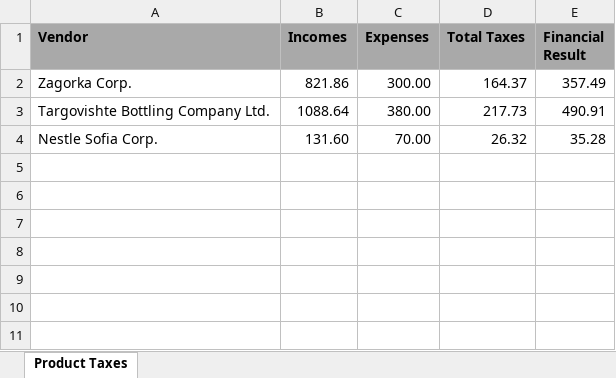
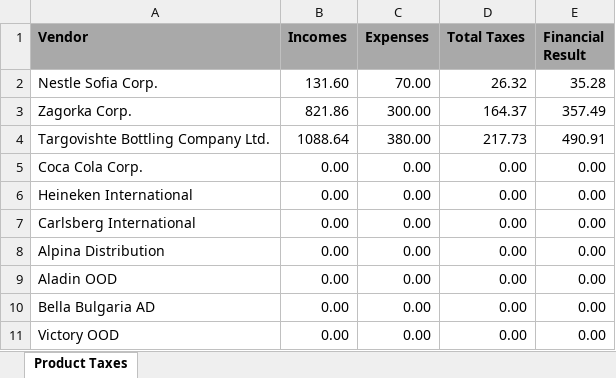
Before and after one commit to Team-Perivian-Lily/Supermarket-System, an Excel workbook: ProductTaxes.xlsx, sheet Product Taxes, drawn as a sheet; values as stored, in another font and other column widths than the file's, no borders; the diff names each change by its address in the sheet, - before the commit and + after, or states it on an @@ line.

```diff
--- a/ProductTaxes.xlsx (sheet Product Taxes)
+++ b/ProductTaxes.xlsx (sheet Product Taxes)
@@ row 4 moved to row 2: Nestle Sofia Corp. @@
+row 5: Coca Cola Corp. | 0.00 | 0.00 | 0.00 | 0.00
+row 6: Heineken International | 0.00 | 0.00 | 0.00 | 0.00
+row 7: Carlsberg International | 0.00 | 0.00 | 0.00 | 0.00
+row 8: Alpina Distribution | 0.00 | 0.00 | 0.00 | 0.00
+row 9: Aladin OOD | 0.00 | 0.00 | 0.00 | 0.00
+row 10: Bella Bulgaria AD | 0.00 | 0.00 | 0.00 | 0.00
+row 11: Victory OOD | 0.00 | 0.00 | 0.00 | 0.00
```
Also changed, not shown: formulas that keep their value, 17 other files.
